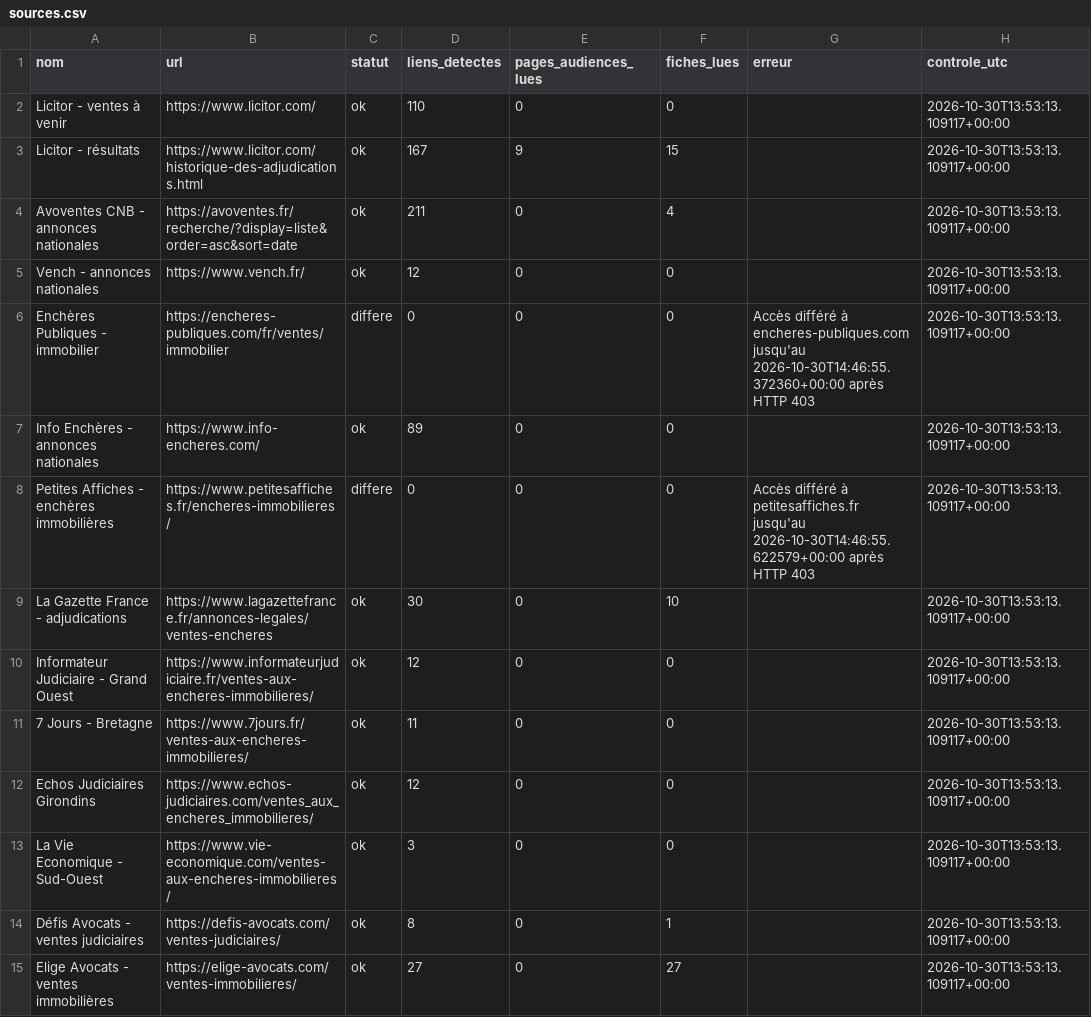
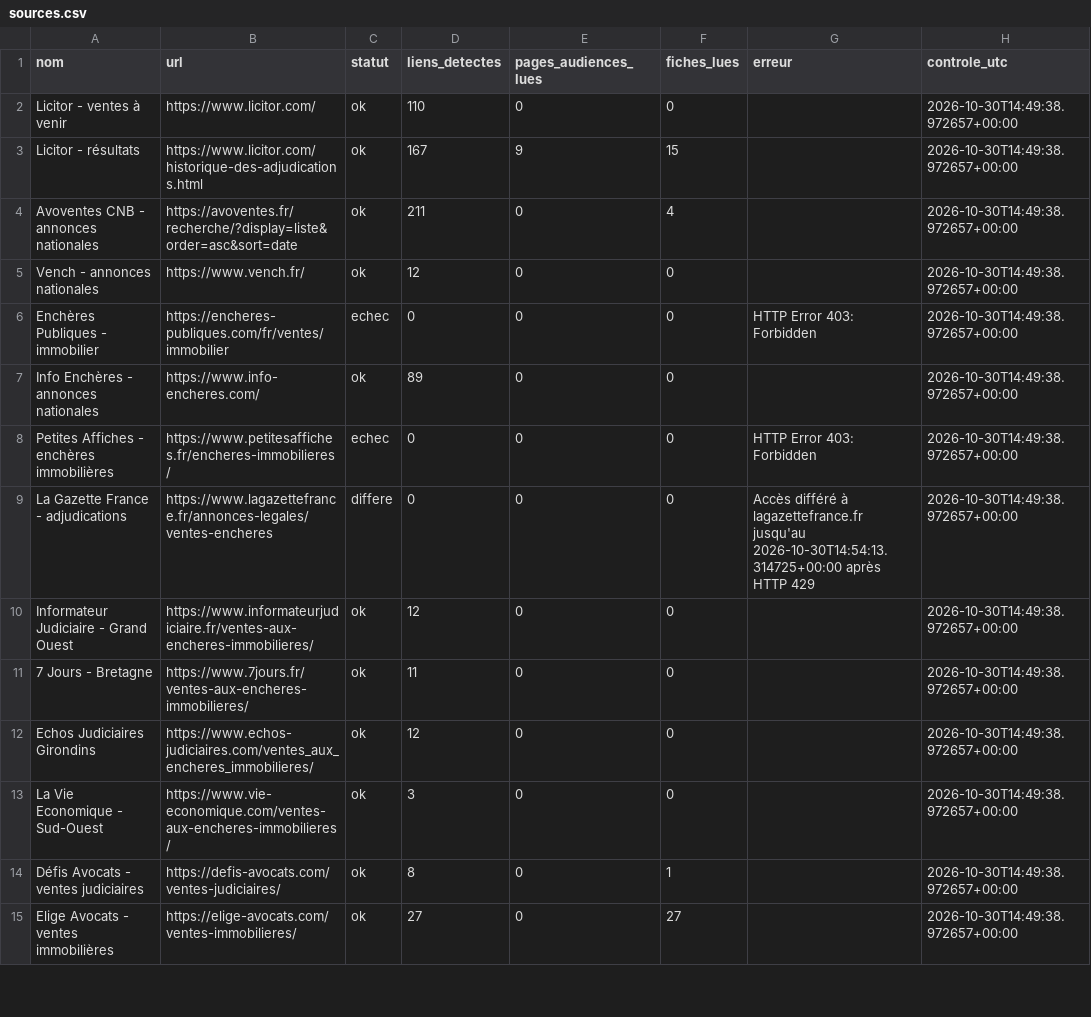
Before and after one commit to adjudications-france-monitor/adjudications-france-monitor, a CSV file: rapports/sources.csv, drawn as a sheet; only a part is shown; the diff covers the shown part only.

```diff
--- a/rapports/sources.csv
+++ b/rapports/sources.csv
@@ -1,15 +1,15 @@
 nom,url,statut,liens_detectes,pages_audiences_lues,fiches_lues,erreur,controle_utc
-Licitor - ventes à venir,https://www.licitor.com/,ok,110,0,0,,2026-10-30T13:53:13.109117+00:00
-Licitor - résultats,https://www.licitor.com/historique-des-adjudications.html,ok,167,9,15,,2026-10-30T13:53:13.109117+00:00
-Avoventes CNB - annonces nationales,https://avoventes.fr/recherche/?display=liste&order=asc&sort=date,ok,211,0,4,,2026-10-30T13:53:13.109117+00:00
-Vench - annonces nationales,https://www.vench.fr/,ok,12,0,0,,2026-10-30T13:53:13.109117+00:00
-Enchères Publiques - immobilier,https://encheres-publiques.com/fr/ventes/immobilier,differe,0,0,0,Accès différé à encheres-publiques.com jusqu'au 2026-10-30T14:46:55.372360+00:00 après HTTP 403,2026-10-30T13:53:13.109117+00:00
-Info Enchères - annonces nationales,https://www.info-encheres.com/,ok,89,0,0,,2026-10-30T13:53:13.109117+00:00
-Petites Affiches - enchères immobilières,https://www.petitesaffiches.fr/encheres-immobilieres/,differe,0,0,0,Accès différé à petitesaffiches.fr jusqu'au 2026-10-30T14:46:55.622579+00:00 après HTTP 403,2026-10-30T13:53:13.109117+00:00
-La Gazette France - adjudications,https://www.lagazettefrance.fr/annonces-legales/ventes-encheres,ok,30,0,10,,2026-10-30T13:53:13.109117+00:00
-Informateur Judiciaire - Grand Ouest,https://www.informateurjudiciaire.fr/ventes-aux-encheres-immobilieres/,ok,12,0,0,,2026-10-30T13:53:13.109117+00:00
-7 Jours - Bretagne,https://www.7jours.fr/ventes-aux-encheres-immobilieres/,ok,11,0,0,,2026-10-30T13:53:13.109117+00:00
-Echos Judiciaires Girondins,https://www.echos-judiciaires.com/ventes_aux_encheres_immobilieres/,ok,12,0,0,,2026-10-30T13:53:13.109117+00:00
-La Vie Economique - Sud-Ouest,https://www.vie-economique.com/ventes-aux-encheres-immobilieres/,ok,3,0,0,,2026-10-30T13:53:13.109117+00:00
-Défis Avocats - ventes judiciaires,https://defis-avocats.com/ventes-judiciaires/,ok,8,0,1,,2026-10-30T13:53:13.109117+00:00
-Elige Avocats - ventes immobilières,https://elige-avocats.com/ventes-immobilieres/,ok,27,0,27,,2026-10-30T13:53:13.109117+00:00
+Licitor - ventes à venir,https://www.licitor.com/,ok,110,0,0,,2026-10-30T14:49:38.972657+00:00
+Licitor - résultats,https://www.licitor.com/historique-des-adjudications.html,ok,167,9,15,,2026-10-30T14:49:38.972657+00:00
+Avoventes CNB - annonces nationales,https://avoventes.fr/recherche/?display=liste&order=asc&sort=date,ok,211,0,4,,2026-10-30T14:49:38.972657+00:00
+Vench - annonces nationales,https://www.vench.fr/,ok,12,0,0,,2026-10-30T14:49:38.972657+00:00
+Enchères Publiques - immobilier,https://encheres-publiques.com/fr/ventes/immobilier,echec,0,0,0,HTTP Error 403: Forbidden,2026-10-30T14:49:38.972657+00:00
+Info Enchères - annonces nationales,https://www.info-encheres.com/,ok,89,0,0,,2026-10-30T14:49:38.972657+00:00
+Petites Affiches - enchères immobilières,https://www.petitesaffiches.fr/encheres-immobilieres/,echec,0,0,0,HTTP Error 403: Forbidden,2026-10-30T14:49:38.972657+00:00
+La Gazette France - adjudications,https://www.lagazettefrance.fr/annonces-legales/ventes-encheres,differe,0,0,0,Accès différé à lagazettefrance.fr jusqu'au 2026-10-30T14:54:13.314725+00:00 après HTTP 429,2026-10-30T14:49:38.972657+00:00
+Informateur Judiciaire - Grand Ouest,https://www.informateurjudiciaire.fr/ventes-aux-encheres-immobilieres/,ok,12,0,0,,2026-10-30T14:49:38.972657+00:00
+7 Jours - Bretagne,https://www.7jours.fr/ventes-aux-encheres-immobilieres/,ok,11,0,0,,2026-10-30T14:49:38.972657+00:00
+Echos Judiciaires Girondins,https://www.echos-judiciaires.com/ventes_aux_encheres_immobilieres/,ok,12,0,0,,2026-10-30T14:49:38.972657+00:00
+La Vie Economique - Sud-Ouest,https://www.vie-economique.com/ventes-aux-encheres-immobilieres/,ok,3,0,0,,2026-10-30T14:49:38.972657+00:00
+Défis Avocats - ventes judiciaires,https://defis-avocats.com/ventes-judiciaires/,ok,8,0,1,,2026-10-30T14:49:38.972657+00:00
+Elige Avocats - ventes immobilières,https://elige-avocats.com/ventes-immobilieres/,ok,27,0,27,,2026-10-30T14:49:38.972657+00:00
```
Also changed, not shown: 27 edited cells elsewhere in this file, rapports/dernier.csv, 2 other files.
